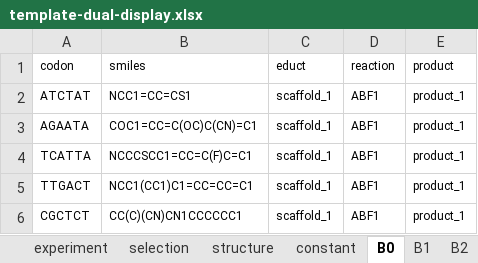
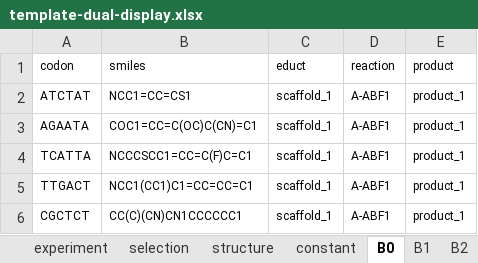
Before and after one commit to DELTechnology/delt-hit, an Excel workbook: supporting_material/experiments/template/template-dual-display.xlsx, sheet B0, drawn as a sheet; values as stored, in another font and other column widths than the file's, no borders; the diff names each change by its address in the sheet, - before the commit and + after, or states it on an @@ line.

```diff
--- a/supporting_material/experiments/template/template-dual-display.xlsx (sheet B0)
+++ b/supporting_material/experiments/template/template-dual-display.xlsx (sheet B0)
-D2:D6 (reaction): ABF1
+D2:D6 (reaction): A-ABF1
```
Also changed, not shown: sheet B3, sheet reactions, sheet B1, sheet B2, sheet structure, supporting_material/experiments/pure-del/lane-2.xlsx, 16 other files.
